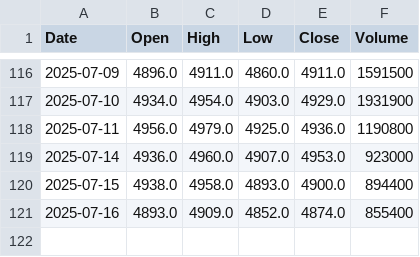
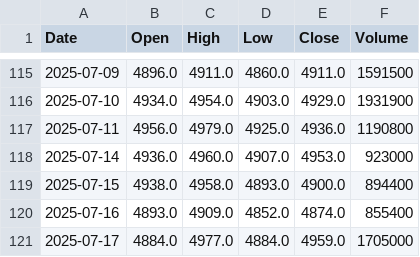
Before and after one commit to yuutaka69/kabuka_agaru, a CSV file: data/modified/1925_modified.csv, drawn as a sheet; only a part is shown, gaps mark what is left out; the diff covers the shown part only.

```diff
--- a/data/modified/1925_modified.csv
+++ b/data/modified/1925_modified.csv
@@ -121 +120,2 @@ Date,Open,High,Low,Close,Volume
 2025-07-16,4893.0,4909.0,4852.0,4874.0,855400
+2025-07-17,4884.0,4977.0,4884.0,4959.0,1705000
```
Also changed, not shown: 1 removed row and 172 edited cells elsewhere in this file.
